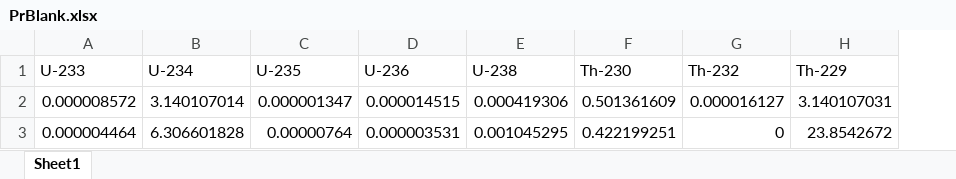
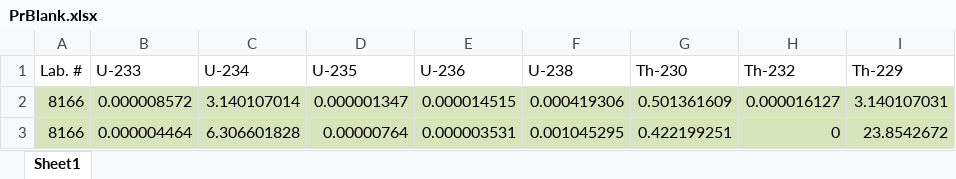
Before and after one commit to zebleck/BachelorGUI, an Excel workbook: data/Em3/PrBlank.xlsx, sheet Sheet1, drawn as a sheet; values as stored, in another font and other column widths than the file's, no borders; addresses are those after the commit; the diff names each change by its address in the sheet, - before the commit and + after, or states it on an @@ line.

Commit message:
fixed tailing correction display added laboratory numbers to PrBlank.xlsx, Ratios.xlsx and Ratios_add.xlsx

```diff
--- a/data/Em3/PrBlank.xlsx (sheet Sheet1)
+++ b/data/Em3/PrBlank.xlsx (sheet Sheet1)
+column A (Lab. #), rows 2-3: 8166 | 8166
-B2:I3 fill: none
+B2:I3 fill: #D8E4BC
```
Also changed, not shown: data/CPR_100221_20210210-114741/PrBlank.xlsx, data/CPR_100221_20210210-114741/Ratios.xlsx, 28 other files.
